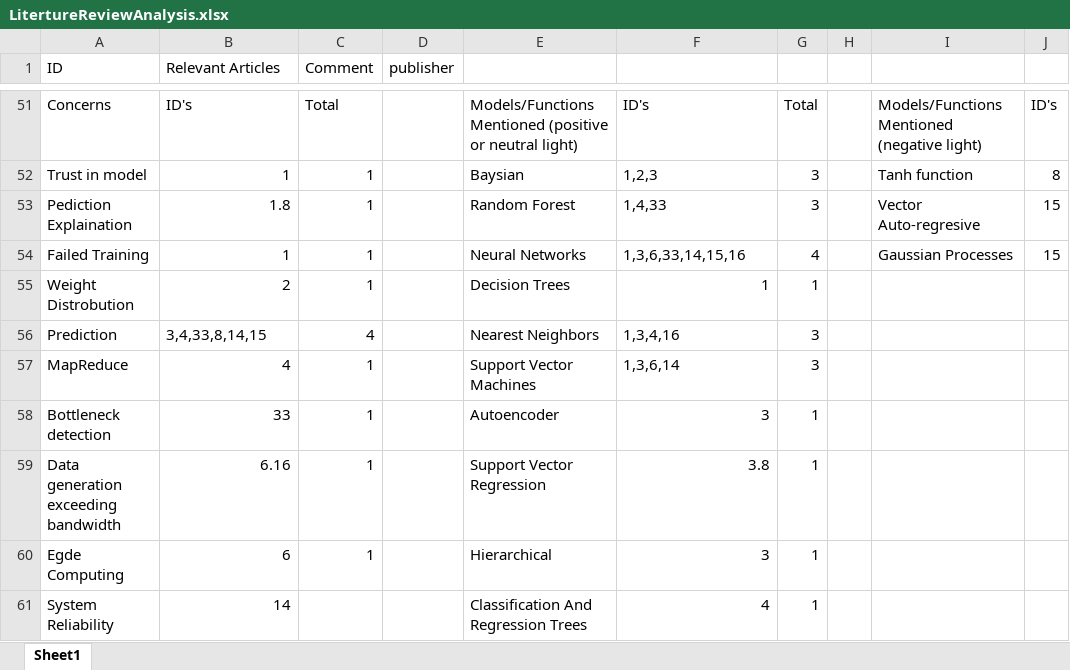
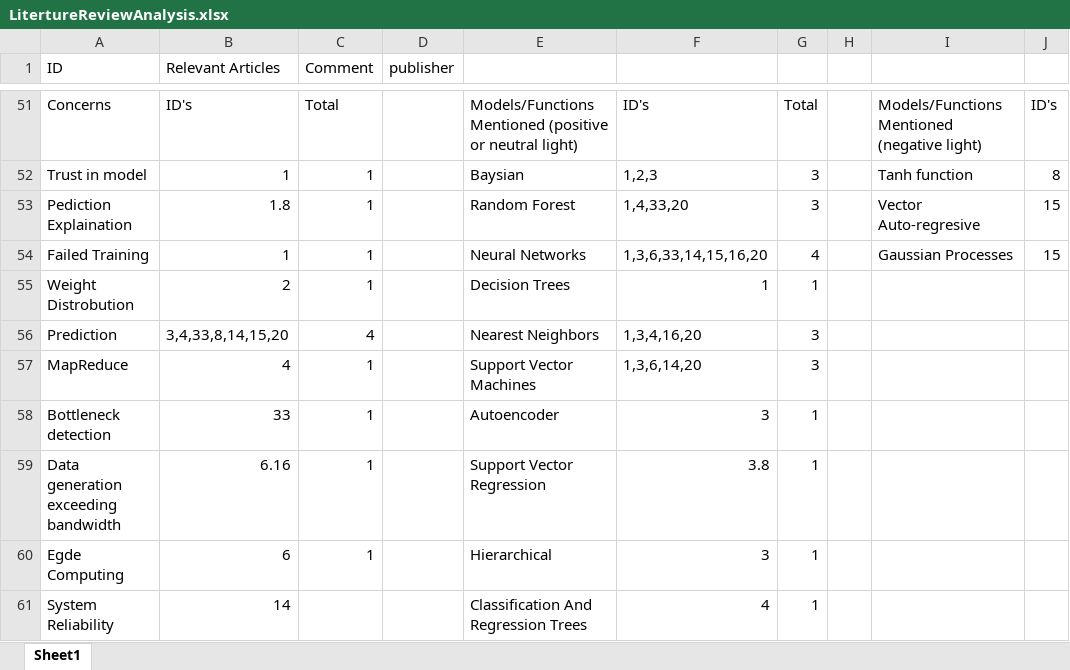
Before and after one commit to SSpedsbjerg/Master-Thesis, an Excel workbook: Other/LitertureReviewAnalysis.xlsx, sheet Sheet1, drawn as a sheet; only a part is shown, gaps mark what is left out; values as stored, in another font and other column widths than the file's, no borders; the diff covers the shown part only; the diff names each change by its address in the sheet, - before the commit and + after, or states it on an @@ line.

Commit message:
Update LitertureReviewAnalysis.xlsx

```diff
--- a/Other/LitertureReviewAnalysis.xlsx (sheet Sheet1)
+++ b/Other/LitertureReviewAnalysis.xlsx (sheet Sheet1)
-F53: 1,4,33
+F53: 1,4,33,20
-F54: 1,3,6,33,14,15,16
+F54: 1,3,6,33,14,15,16,20
-B56 (Relevant Articles): 3,4,33,8,14,15
+B56 (Relevant Articles): 3,4,33,8,14,15,20
-F56: 1,3,4,16
+F56: 1,3,4,16,20
-F57: 1,3,6,14
+F57: 1,3,6,14,20
```
Also changed, not shown: 4 added rows, 10 edited cells, cell formats and row numbers in column A elsewhere in this sheet.
